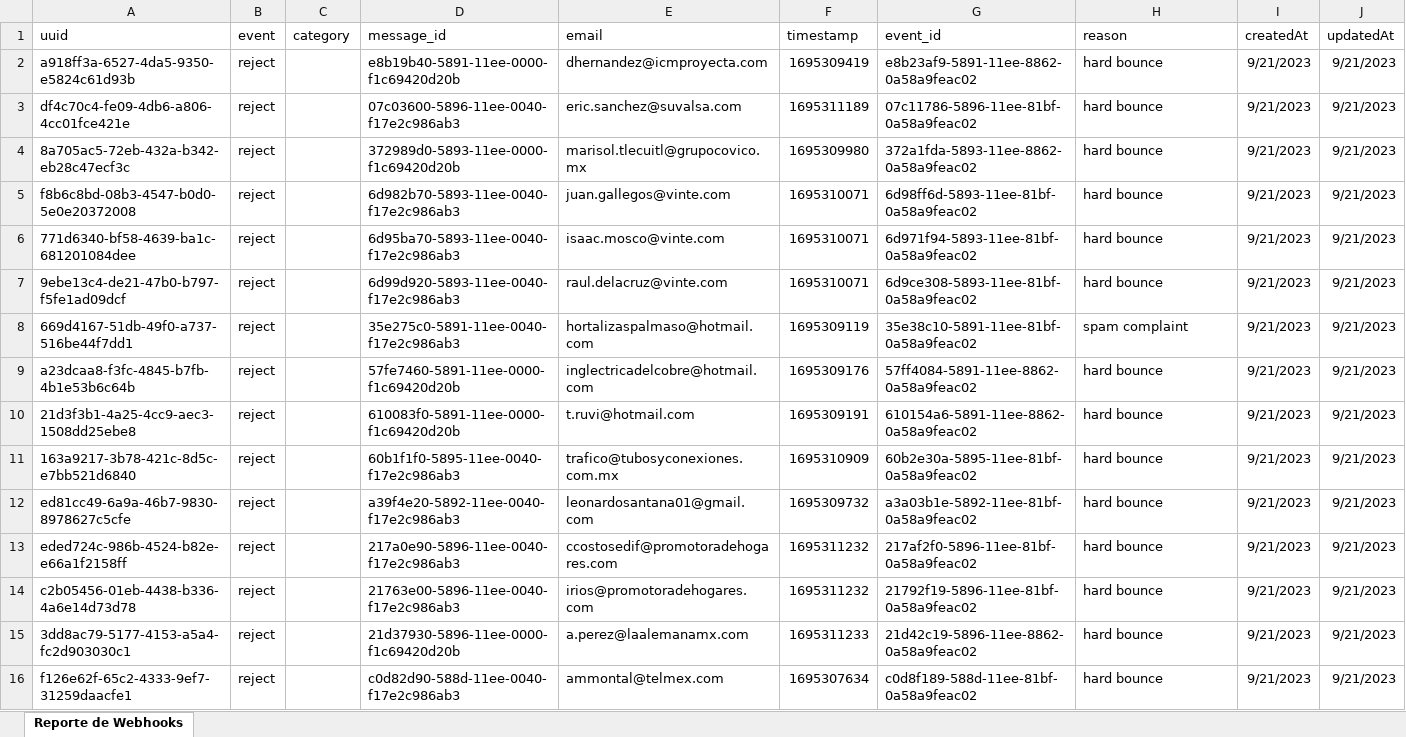
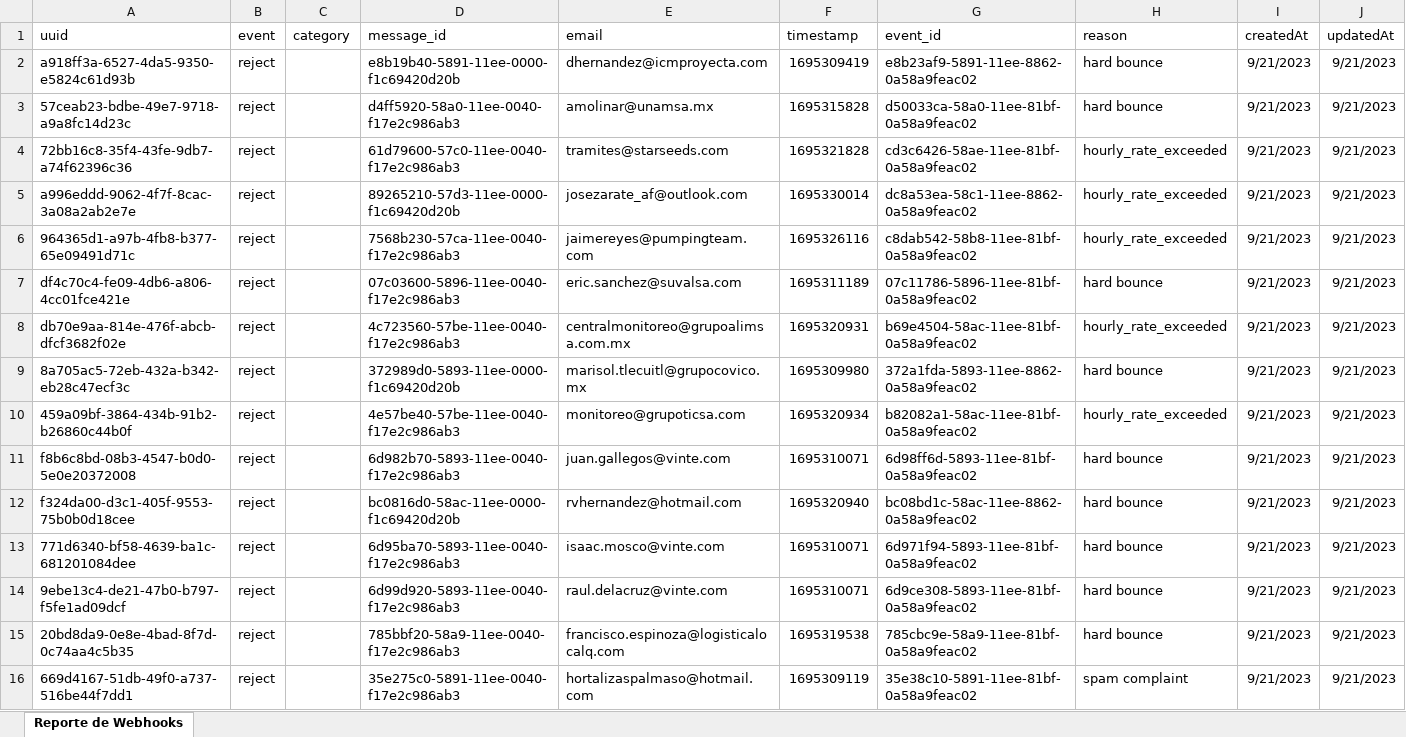
Before and after one commit to circulocorp/webhook-reporter, an Excel workbook: reports/whooks-2023-09-20.xlsx, sheet Reporte de Webhooks, drawn as a sheet; only a part is shown; the shorter side is filled out with more unchanged rows; values as stored, in another font and other column widths than the file's, no borders; the diff covers the shown part only; the diff names each change by its address in the sheet, - before the commit and + after, or states it on an @@ line.

```diff
--- a/reports/whooks-2023-09-20.xlsx (sheet Reporte de Webhooks)
+++ b/reports/whooks-2023-09-20.xlsx (sheet Reporte de Webhooks)
+row 3: 57ceab23-bdbe-49e7-9718-a9a8fc14d23c | reject |  | d4ff5920-58a0-11ee-0040-f17e2c986ab3 | amolinar@unamsa.mx | 1695315828 | d50033ca-58a0-11ee-81bf-0a58a9feac02 | hard bounce | 9/21/2023 | 9/21/2023
+row 4: 72bb16c8-35f4-43fe-9db7-a74f62396c36 | reject |  | 61d79600-57c0-11ee-0040-f17e2c986ab3 | tramites@starseeds.com | 1695321828 | cd3c6426-58ae-11ee-81bf-0a58a9feac02 | hourly_rate_exceeded | 9/21/2023 | 9/21/2023
+row 5: a996eddd-9062-4f7f-8cac-3a08a2ab2e7e | reject |  | 89265210-57d3-11ee-0000-f1c69420d20b | josezarate_af@outlook.com | 1695330014 | dc8a53ea-58c1-11ee-8862-0a58a9feac02 | hourly_rate_exceeded | 9/21/2023 | 9/21/2023
+row 6: 964365d1-a97b-4fb8-b377-65e09491d71c | reject |  | 7568b230-57ca-11ee-0040-f17e2c986ab3 | jaimereyes@pumpingteam.com | 1695326116 | c8dab542-58b8-11ee-81bf-0a58a9feac02 | hourly_rate_exceeded | 9/21/2023 | 9/21/2023
+row 8: db70e9aa-814e-476f-abcb-dfcf3682f02e | reject |  | 4c723560-57be-11ee-0040-f17e2c986ab3 | centralmonitoreo@grupoalimsa.com.mx | 1695320931 | b69e4504-58ac-11ee-81bf-0a58a9feac02 | hourly_rate_exceeded | 9/21/2023 | 9/21/2023
+row 10: 459a09bf-3864-434b-91b2-b26860c44b0f | reject |  | 4e57be40-57be-11ee-0040-f17e2c986ab3 | monitoreo@grupoticsa.com | 1695320934 | b82082a1-58ac-11ee-81bf-0a58a9feac02 | hourly_rate_exceeded | 9/21/2023 | 9/21/2023
+row 12: f324da00-d3c1-405f-9553-75b0b0d18cee | reject |  | bc0816d0-58ac-11ee-0000-f1c69420d20b | rvhernandez@hotmail.com | 1695320940 | bc08bd1c-58ac-11ee-8862-0a58a9feac02 | hard bounce | 9/21/2023 | 9/21/2023
+row 15: 20bd8da9-0e8e-4bad-8f7d-0c74aa4c5b35 | reject |  | 785bbf20-58a9-11ee-0040-f17e2c986ab3 | francisco.espinoza@logisticalocalq.com | 1695319538 | 785cbc9e-58a9-11ee-81bf-0a58a9feac02 | hard bounce | 9/21/2023 | 9/21/2023
```
Also changed, not shown: 79 added rows elsewhere in this sheet, 51 other files.
